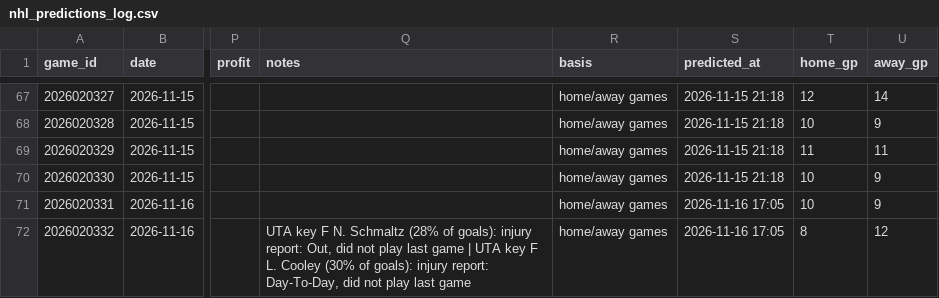
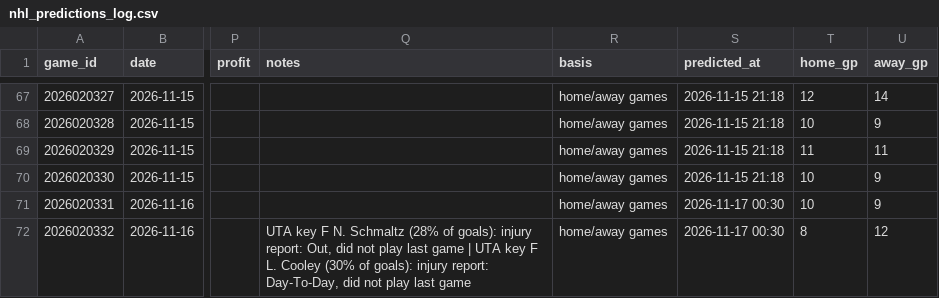
Before and after one commit to LiloGeno/nhl_periods, a CSV file: nhl_predictions_log.csv, drawn as a sheet; only a part is shown, gaps mark what is left out; the diff names each change by its address in the sheet, - before the commit and + after, or states it on an @@ line.

```diff
--- a/nhl_predictions_log.csv
+++ b/nhl_predictions_log.csv
-S71:S72 (predicted_at): 2026-11-16 17:05
+S71:S72 (predicted_at): 2026-11-17 00:30
```
Also changed, not shown: 2 other files.
